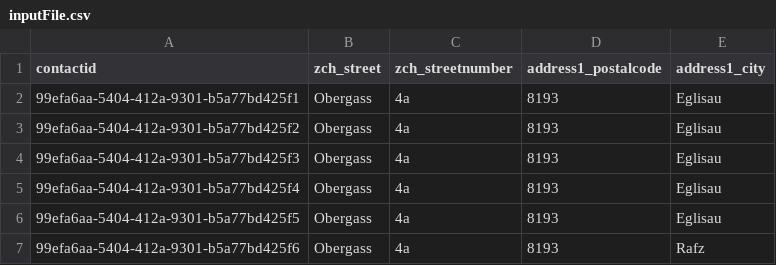
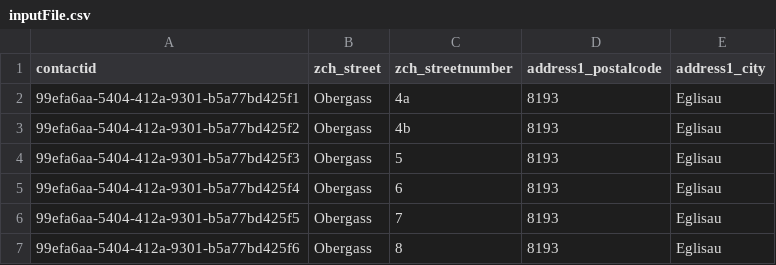
Before and after one commit to joelnewcom/geocodeLocal, a CSV file: GeoCodeLocal/data/inputFile.csv, drawn as a sheet.

```diff
--- a/GeoCodeLocal/data/inputFile.csv
+++ b/GeoCodeLocal/data/inputFile.csv
@@ -2,6 +2,6 @@ contactid,zch_street,zch_streetnumber,address1_postalcode,address1_city
 99efa6aa-5404-412a-9301-b5a77bd425f1,Obergass,4a,8193,Eglisau
-99efa6aa-5404-412a-9301-b5a77bd425f2,Obergass,4a,8193,Eglisau
-99efa6aa-5404-412a-9301-b5a77bd425f3,Obergass,4a,8193,Eglisau
-99efa6aa-5404-412a-9301-b5a77bd425f4,Obergass,4a,8193,Eglisau
-99efa6aa-5404-412a-9301-b5a77bd425f5,Obergass,4a,8193,Eglisau
-99efa6aa-5404-412a-9301-b5a77bd425f6,Obergass,4a,8193,Rafz
+99efa6aa-5404-412a-9301-b5a77bd425f2,Obergass,4b,8193,Eglisau
+99efa6aa-5404-412a-9301-b5a77bd425f3,Obergass,5,8193,Eglisau
+99efa6aa-5404-412a-9301-b5a77bd425f4,Obergass,6,8193,Eglisau
+99efa6aa-5404-412a-9301-b5a77bd425f5,Obergass,7,8193,Eglisau
+99efa6aa-5404-412a-9301-b5a77bd425f6,Obergass,8,8193,Eglisau
```
Also changed, not shown: 26 other files.
